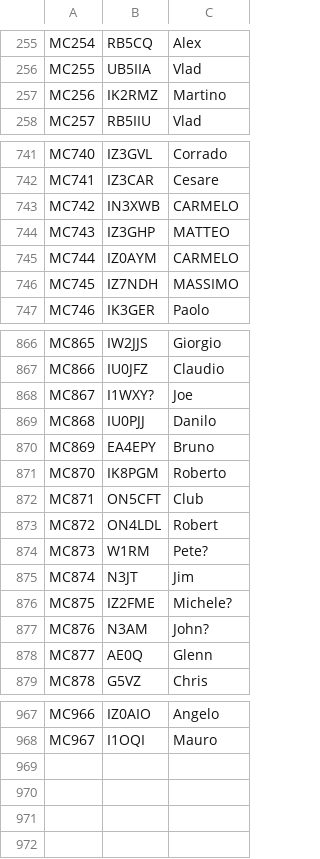
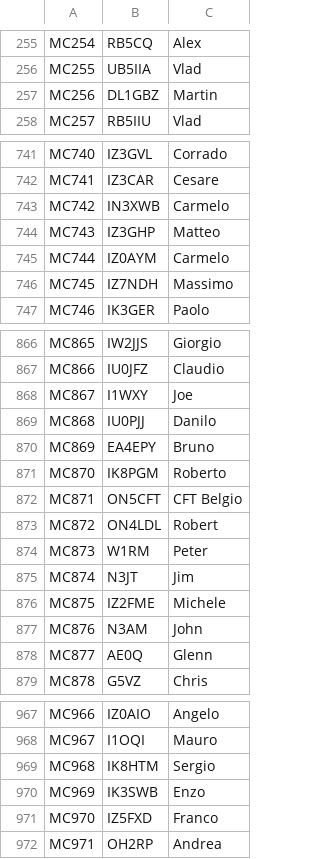
Before and after one commit to bjornekelund/dxlog, a CSV file: mcdqp/List_Members_MC.csv, drawn as a sheet; only a part is shown, gaps mark what is left out; the diff covers the shown part only; the diff names each change by its address in the sheet, - before the commit and + after, or states it on an @@ line.

```diff
--- a/mcdqp/List_Members_MC.csv
+++ b/mcdqp/List_Members_MC.csv
-B257: IK2RMZ
+B257: DL1GBZ
-C257: Martino
+C257: Martin
-C743: CARMELO
+C743: Carmelo
-C744: MATTEO
+C744: Matteo
-C745: CARMELO
+C745: Carmelo
-C746: MASSIMO
+C746: Massimo
-B868: I1WXY?
+B868: I1WXY
-C872: Club
+C872: CFT Belgio
-C874: Pete?
+C874: Peter
-C876: Michele?
+C876: Michele
-C877: John?
+C877: John
+row 969: MC968 | IK8HTM | Sergio
+row 970: MC969 | IK3SWB | Enzo
+row 971: MC970 | IZ5FXD | Franco
+row 972: MC971 | OH2RP | Andrea
```
Also changed, not shown: 19 edited cells elsewhere in this file, agcw/Mitglieder.csv, dig/DIGLISTE.csv, 18 other files.
